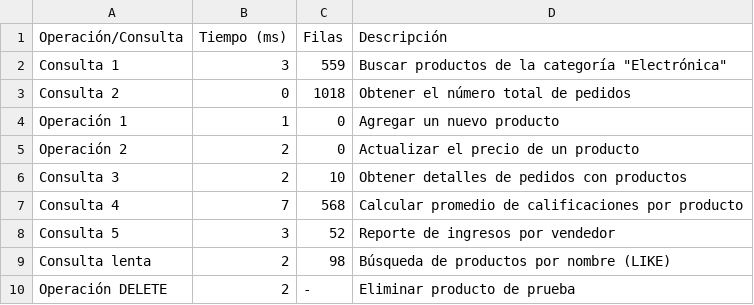
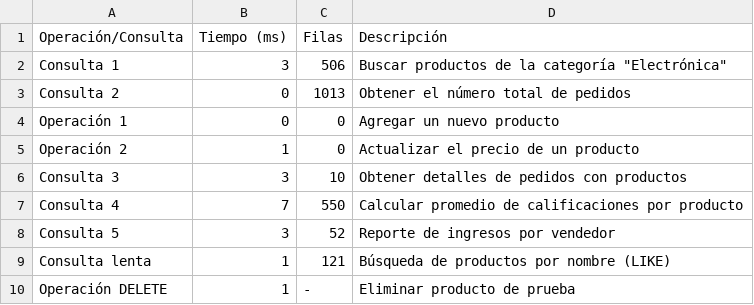
Before and after one commit to ldavidflorez/e-shopify-db-implementation, a CSV file: results/benchmark_optimized.csv, drawn as a sheet.

```diff
--- a/results/benchmark_optimized.csv
+++ b/results/benchmark_optimized.csv
@@ -1,10 +1,10 @@
 Operación/Consulta,Tiempo (ms),Filas,Descripción
-Consulta 1,3,559,Buscar productos de la categoría "Electrónica"
-Consulta 2,0,1018,Obtener el número total de pedidos
-Operación 1,1,0,Agregar un nuevo producto
-Operación 2,2,0,Actualizar el precio de un producto
-Consulta 3,2,10,Obtener detalles de pedidos con productos
-Consulta 4,7,568,Calcular promedio de calificaciones por producto
+Consulta 1,3,506,Buscar productos de la categoría "Electrónica"
+Consulta 2,0,1013,Obtener el número total de pedidos
+Operación 1,0,0,Agregar un nuevo producto
+Operación 2,1,0,Actualizar el precio de un producto
+Consulta 3,3,10,Obtener detalles de pedidos con productos
+Consulta 4,7,550,Calcular promedio de calificaciones por producto
 Consulta 5,3,52,Reporte de ingresos por vendedor
-Consulta lenta,2,98,Búsqueda de productos por nombre (LIKE)
-Operación DELETE,2,-,Eliminar producto de prueba
+Consulta lenta,1,121,Búsqueda de productos por nombre (LIKE)
+Operación DELETE,1,-,Eliminar producto de prueba
```
Also changed, not shown: results/benchmark_baseline.csv, 7 other files.
